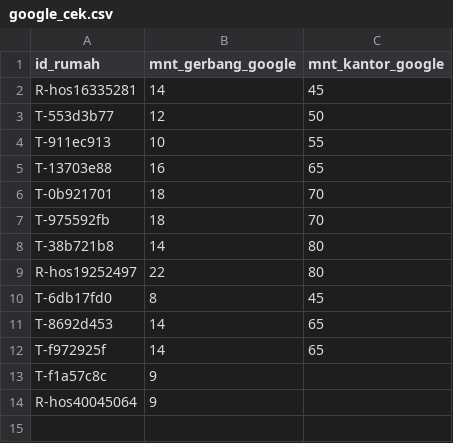
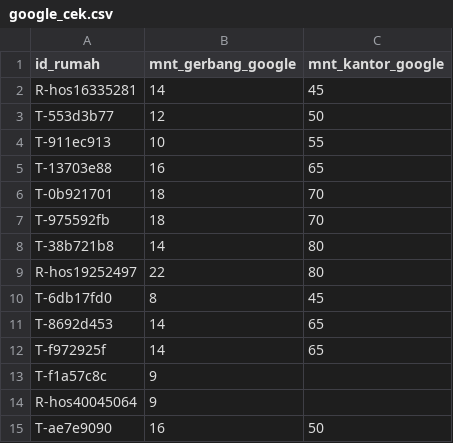
Before and after one commit to hudiyaresa/shortlist-housing, a CSV file: pipeline/data/google_cek.csv, drawn as a sheet; the diff names each change by its address in the sheet, - before the commit and + after, or states it on an @@ line.

```diff
--- a/pipeline/data/google_cek.csv
+++ b/pipeline/data/google_cek.csv
+row 15: T-ae7e9090 | 16 | 50
```
Also changed, not shown: pipeline/data/koreksi_manual.csv, pipeline/data/lokasi_manual.csv, 7 other files.
